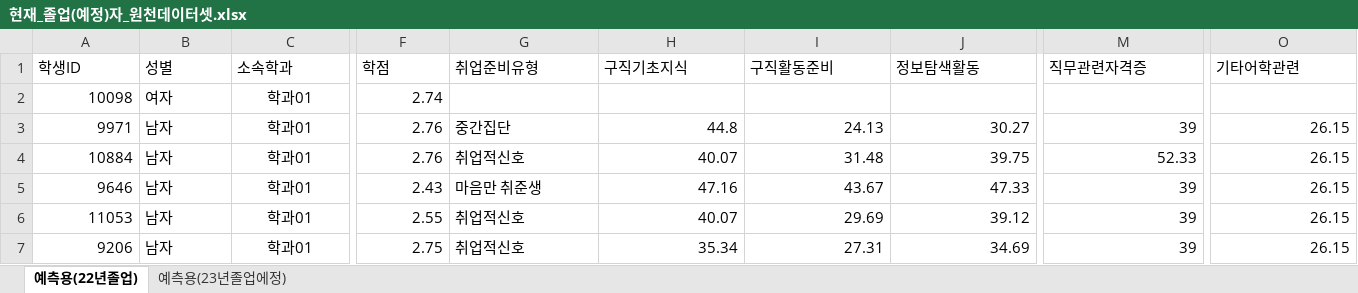
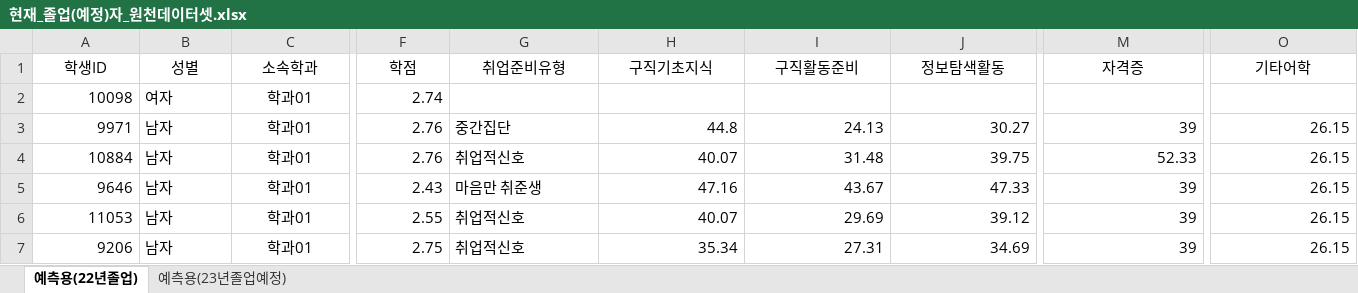
Before and after one commit to niccola7517/Prediction-Model, an Excel workbook: 현재_졸업(예정)자_원천데이터셋.xlsx, sheet 예측용(22년졸업), drawn as a sheet; only a part is shown, gaps mark what is left out; values as stored, in another font and other column widths than the file's, no borders; the diff covers the shown part only; the diff names each change by its address in the sheet, - before the commit and + after, or states it on an @@ line.

```diff
--- a/현재_졸업(예정)자_원천데이터셋.xlsx (sheet 예측용(22년졸업))
+++ b/현재_졸업(예정)자_원천데이터셋.xlsx (sheet 예측용(22년졸업))
-sheet tab: 예측용(23년졸업에정)
+sheet tab: 예측용(23년졸업예정)
-A1:C1 alignment: left
+A1:C1 alignment: center
-F1:O1 alignment: left
+F1:O1 alignment: center
-M1: 직무관련자격증
+M1: 자격증
-O1: 기타어학관련
+O1: 기타어학
```
Also changed, not shown: cell formats elsewhere in this sheet, sheet 예측용(23년졸업예정), 과거_졸업생_원천데이터셋.xlsx, 1 other file.
